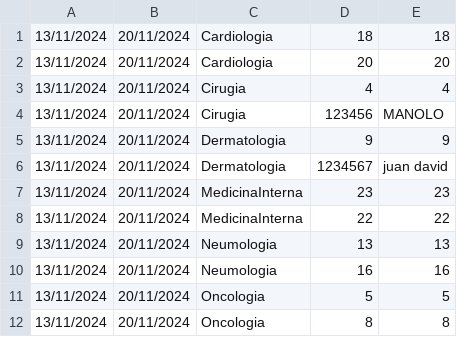
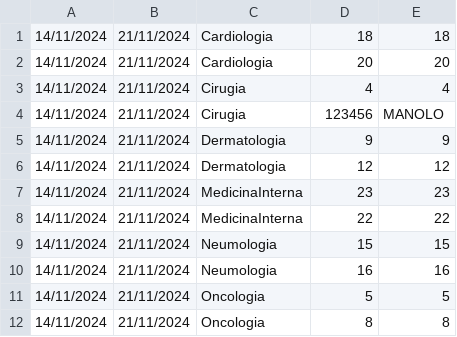
Before and after one commit to JuanDavidG31/Proyecto1, a CSV file: La_granja_del_pollo_la_Cachama_y_la_marmota_ProyectoFinal/data/shifts.csv, drawn as a sheet.

```diff
--- a/La_granja_del_pollo_la_Cachama_y_la_marmota_ProyectoFinal/data/shifts.csv
+++ b/La_granja_del_pollo_la_Cachama_y_la_marmota_ProyectoFinal/data/shifts.csv
@@ -1,12 +1,12 @@
-13/11/2024;20/11/2024;Cardiologia;18;18;
-13/11/2024;20/11/2024;Cardiologia;20;20;
-13/11/2024;20/11/2024;Cirugia;4;4;
-13/11/2024;20/11/2024;Cirugia;123456;MANOLO;
-13/11/2024;20/11/2024;Dermatologia;9;9;
-13/11/2024;20/11/2024;Dermatologia;1234567;juan david ;
-13/11/2024;20/11/2024;MedicinaInterna;23;23;
-13/11/2024;20/11/2024;MedicinaInterna;22;22;
-13/11/2024;20/11/2024;Neumologia;13;13;
-13/11/2024;20/11/2024;Neumologia;16;16;
-13/11/2024;20/11/2024;Oncologia;5;5;
-13/11/2024;20/11/2024;Oncologia;8;8;
+14/11/2024;21/11/2024;Cardiologia;18;18;
+14/11/2024;21/11/2024;Cardiologia;20;20;
+14/11/2024;21/11/2024;Cirugia;4;4;
+14/11/2024;21/11/2024;Cirugia;123456;MANOLO;
+14/11/2024;21/11/2024;Dermatologia;9;9;
+14/11/2024;21/11/2024;Dermatologia;12;12;
+14/11/2024;21/11/2024;MedicinaInterna;23;23;
+14/11/2024;21/11/2024;MedicinaInterna;22;22;
+14/11/2024;21/11/2024;Neumologia;15;15;
+14/11/2024;21/11/2024;Neumologia;16;16;
+14/11/2024;21/11/2024;Oncologia;5;5;
+14/11/2024;21/11/2024;Oncologia;8;8;
```
Also changed, not shown: La_granja_del_pollo_la_Cachama_y_la_marmota_ProyectoFinal/data/doctor.csv, La_granja_del_pollo_la_Cachama_y_la_marmota_ProyectoFinal/data/shiftsReport.csv, 4 other files.
